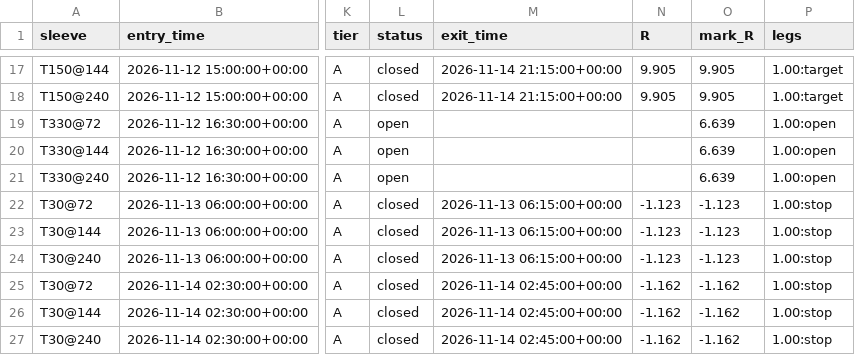
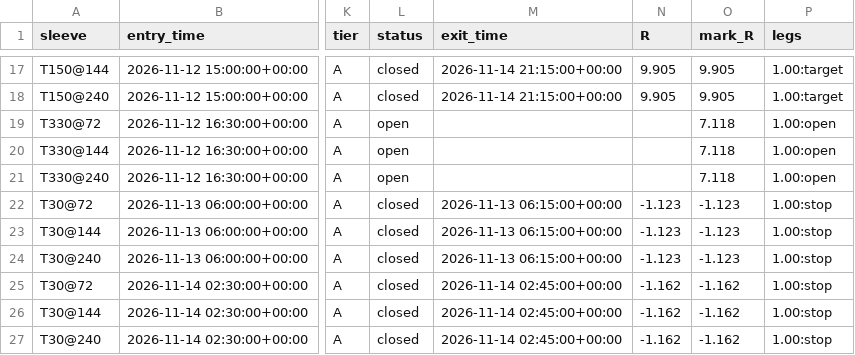
Before and after one commit to betmow/New-repo, a CSV file: bot_reports/latest/shadow_trades.csv, drawn as a sheet; only a part is shown, gaps mark what is left out; the diff names each change by its address in the sheet, - before the commit and + after, or states it on an @@ line.

```diff
--- a/bot_reports/latest/shadow_trades.csv
+++ b/bot_reports/latest/shadow_trades.csv
-O19:O21 (mark_R): 6.639
+O19:O21 (mark_R): 7.118
```
Also changed, not shown: bot_reports/latest/bars_tail.csv, 5 other files.
